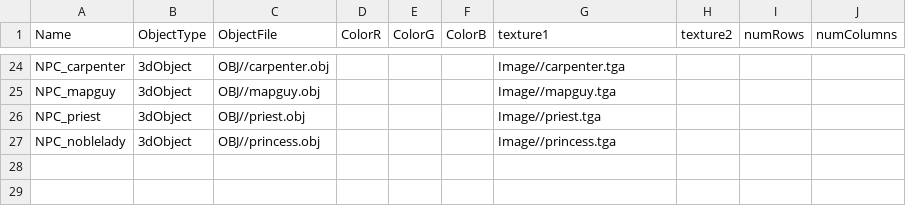
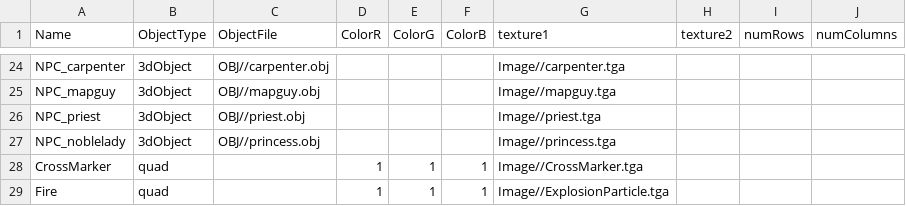
Before and after one commit to HalcionCyanide/SP3_T14N, a CSV file: Base/DrivenFiles/MeshDriven.csv, drawn as a sheet; only a part is shown, gaps mark what is left out.

Commit message:
Readded meshes

```diff
--- a/Base/DrivenFiles/MeshDriven.csv
+++ b/Base/DrivenFiles/MeshDriven.csv
@@ -27 +27,3 @@ NPC_priest,3dObject,OBJ//priest.obj,,,,Image//priest.tga,,,
 NPC_noblelady,3dObject,OBJ//princess.obj,,,,Image//princess.tga,,,
+CrossMarker,quad,,1,1,1,Image//CrossMarker.tga,,,
+Fire,quad,,1,1,1,Image//ExplosionParticle.tga,,,
```
